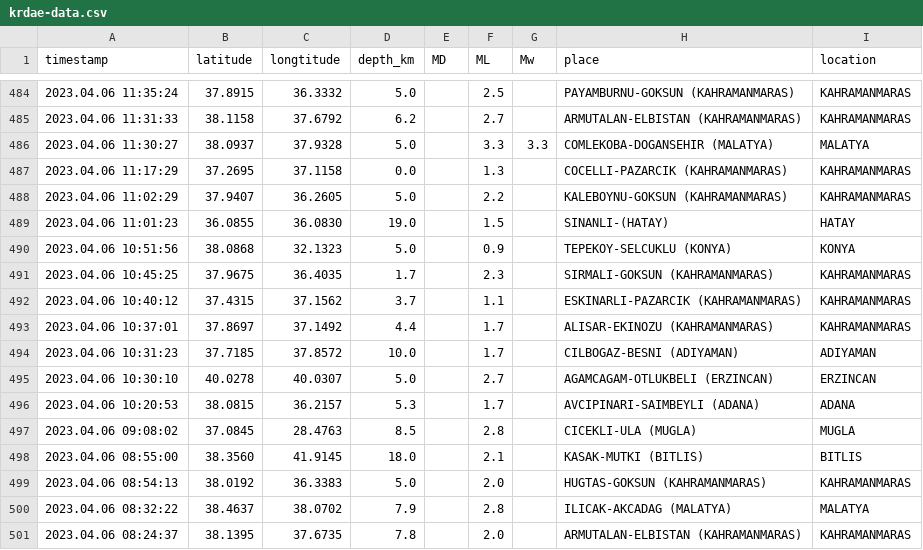
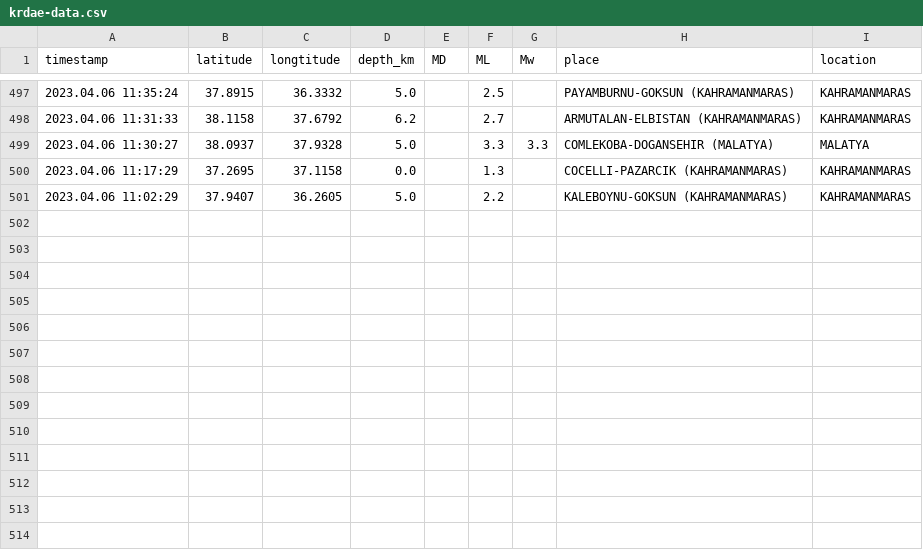
Before and after one commit to eozer/krdae-data, a CSV file: krdae-data.csv, drawn as a sheet; only a part is shown, gaps mark what is left out; removed rows and columns are numbered as before the commit, all else as after; the diff covers the shown part only; the diff names each change by its address in the sheet, - before the commit and + after, or states it on an @@ line.

```diff
--- a/krdae-data.csv
+++ b/krdae-data.csv
-row 489: 2023.04.06 11:01:23 | 36.0855 | 36.0830 | 19.0 |  | 1.5 |  | SINANLI-(HATAY) | HATAY
-row 490: 2023.04.06 10:51:56 | 38.0868 | 32.1323 | 5.0 |  | 0.9 |  | TEPEKOY-SELCUKLU (KONYA) | KONYA
-row 491: 2023.04.06 10:45:25 | 37.9675 | 36.4035 | 1.7 |  | 2.3 |  | SIRMALI-GOKSUN (KAHRAMANMARAS) | KAHRAMANMARAS
-row 492: 2023.04.06 10:40:12 | 37.4315 | 37.1562 | 3.7 |  | 1.1 |  | ESKINARLI-PAZARCIK (KAHRAMANMARAS) | KAHRAMANMARAS
-row 493: 2023.04.06 10:37:01 | 37.8697 | 37.1492 | 4.4 |  | 1.7 |  | ALISAR-EKINOZU (KAHRAMANMARAS) | KAHRAMANMARAS
-row 494: 2023.04.06 10:31:23 | 37.7185 | 37.8572 | 10.0 |  | 1.7 |  | CILBOGAZ-BESNI (ADIYAMAN) | ADIYAMAN
-row 495: 2023.04.06 10:30:10 | 40.0278 | 40.0307 | 5.0 |  | 2.7 |  | AGAMCAGAM-OTLUKBELI (ERZINCAN) | ERZINCAN
-row 496: 2023.04.06 10:20:53 | 38.0815 | 36.2157 | 5.3 |  | 1.7 |  | AVCIPINARI-SAIMBEYLI (ADANA) | ADANA
-row 497: 2023.04.06 09:08:02 | 37.0845 | 28.4763 | 8.5 |  | 2.8 |  | CICEKLI-ULA (MUGLA) | MUGLA
-row 498: 2023.04.06 08:55:00 | 38.3560 | 41.9145 | 18.0 |  | 2.1 |  | KASAK-MUTKI (BITLIS) | BITLIS
-row 499: 2023.04.06 08:54:13 | 38.0192 | 36.3383 | 5.0 |  | 2.0 |  | HUGTAS-GOKSUN (KAHRAMANMARAS) | KAHRAMANMARAS
-row 500: 2023.04.06 08:32:22 | 38.4637 | 38.0702 | 7.9 |  | 2.8 |  | ILICAK-AKCADAG (MALATYA) | MALATYA
-row 501: 2023.04.06 08:24:37 | 38.1395 | 37.6735 | 7.8 |  | 2.0 |  | ARMUTALAN-ELBISTAN (KAHRAMANMARAS) | KAHRAMANMARAS
```
Also changed, not shown: 13 added rows elsewhere in this file, 1 other file.
